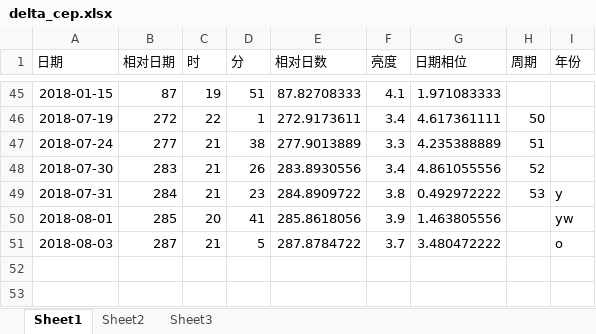
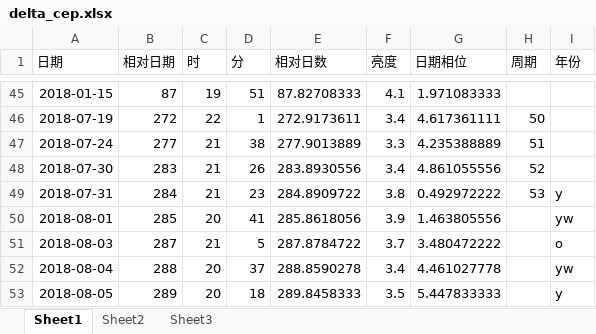
Before and after one commit to rottenweed/calc, an Excel workbook: delta_cep/delta_cep.xlsx, sheet Sheet1, drawn as a sheet; only a part is shown, gaps mark what is left out; values as stored, in another font and other column widths than the file's, no borders; charts and pictures not drawn; the diff names each change by its address in the sheet, - before the commit and + after, or states it on an @@ line.

Commit message:
Add delta-Cep data

```diff
--- a/delta_cep/delta_cep.xlsx (sheet Sheet1)
+++ b/delta_cep/delta_cep.xlsx (sheet Sheet1)
+row 52: 2018-08-04 | 288 | 20 | 37 | 288.8590278 | 3.4 | 4.461027778 |  | yw
+row 53: 2018-08-05 | 289 | 20 | 18 | 289.8458333 | 3.5 | 5.447833333 |  | y
```
Also changed, not shown: charts or pictures.
